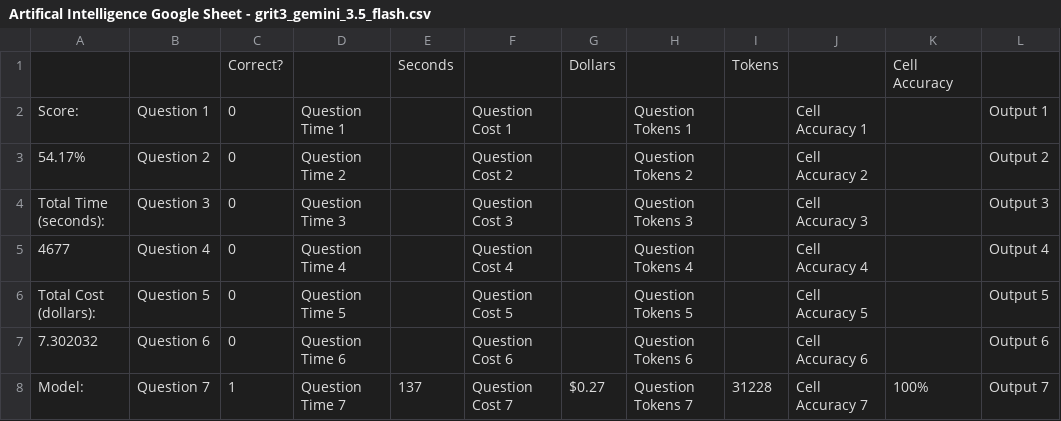
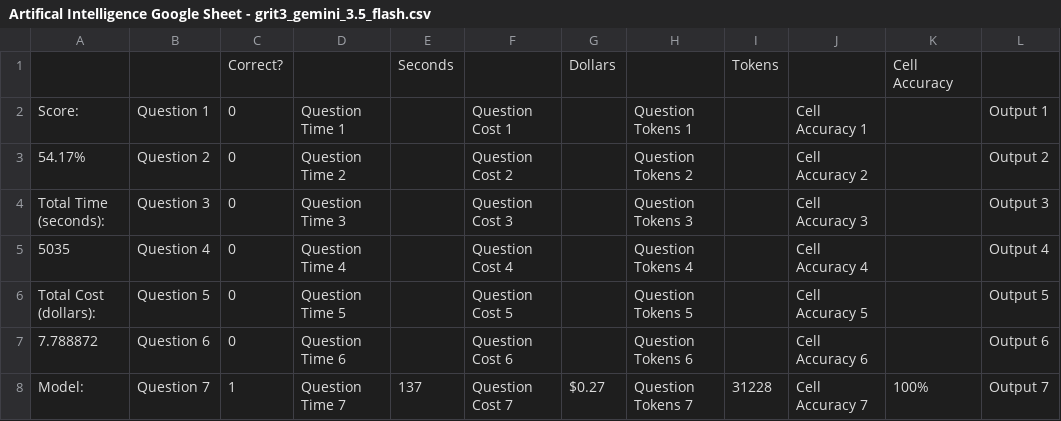
Before and after one commit to tom-m-white/grit3, a CSV file: data/Artifical Intelligence Google Sheet - grit3_gemini_3.5_flash.csv, drawn as a sheet; only a part is shown; the diff covers the shown part only; the diff names each change by its address in the sheet, - before the commit and + after, or states it on an @@ line.

Commit message:
more gemini flash data

```diff
--- a/data/Artifical Intelligence Google Sheet - grit3_gemini_3.5_flash.csv
+++ b/data/Artifical Intelligence Google Sheet - grit3_gemini_3.5_flash.csv
-A5: 4677
+A5: 5035
-A7: 7.302032
+A7: 7.788872
```
Also changed, not shown: 6 edited cells elsewhere in this file.
